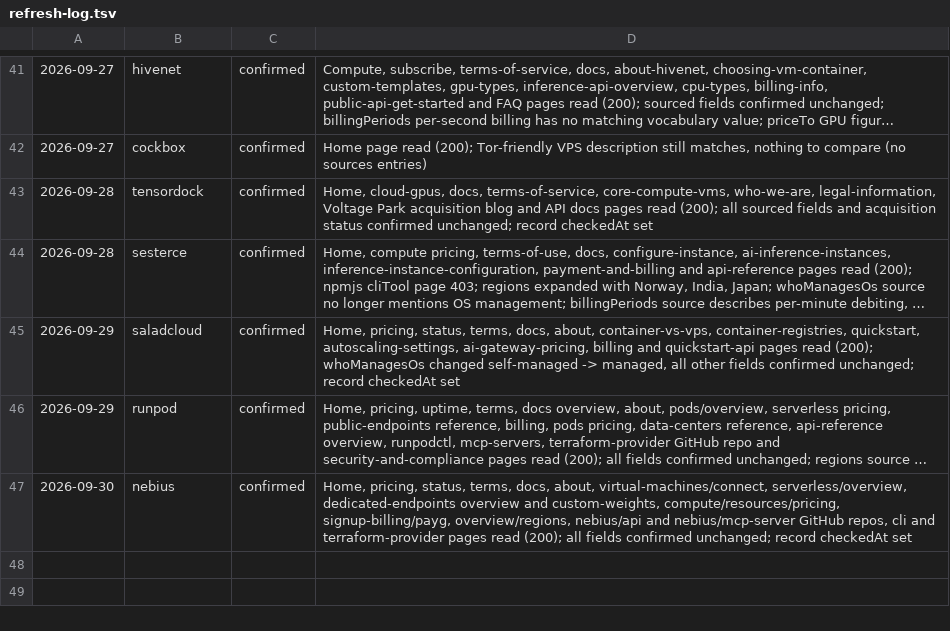
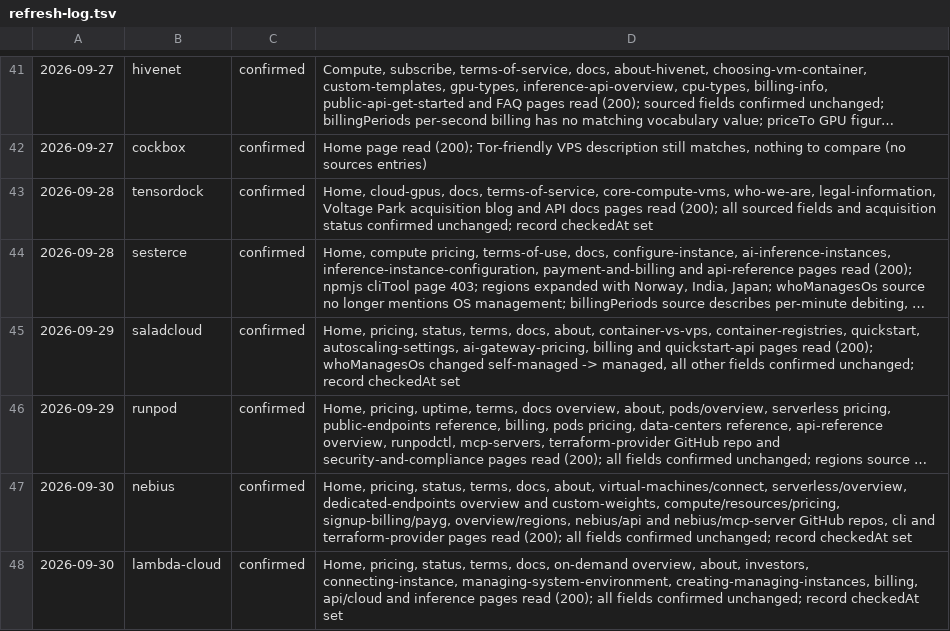
Before and after one commit to fortrabbit/findhost, a TSV file: research/refresh-log.tsv, drawn as a sheet; only a part is shown, gaps mark what is left out; long unchanged cells end in ….

```diff
--- a/research/refresh-log.tsv
+++ b/research/refresh-log.tsv
@@ -47 +47,2 @@
 2026-09-30	nebius	confirmed	Home, pricing, status, terms, docs, about, virtual-machines/connect, serverless/overview, dedicated-endpoints overview and custom-weights, compute/resources/pricing, signup-billing/payg, overview/regions, nebius/api and nebius/mcp-server GitHub repos, cli and terraform-provider pages read (200); all fields confirmed unchanged; record checkedAt set
+2026-09-30	lambda-cloud	confirmed	Home, pricing, status, terms, docs, on-demand overview, about, investors, connecting-instance, managing-system-environment, creating-managing-instances, billing, api/cloud and inference pages read (200); all fields confirmed unchanged; record checkedAt set
```
Also changed, not shown: 1 other file.
